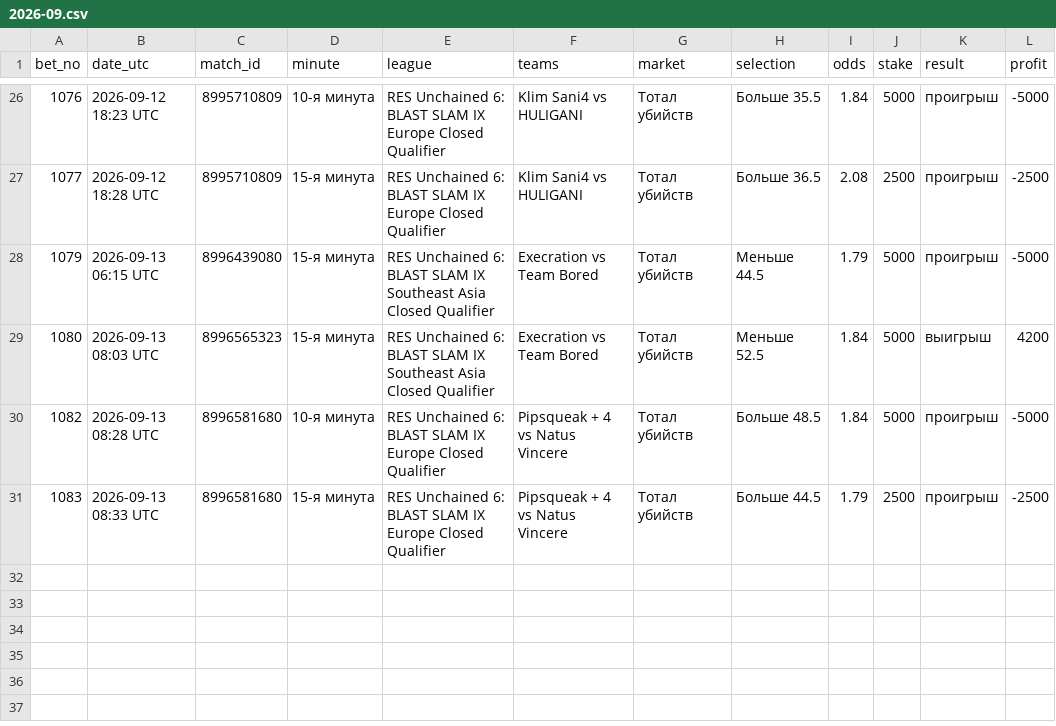
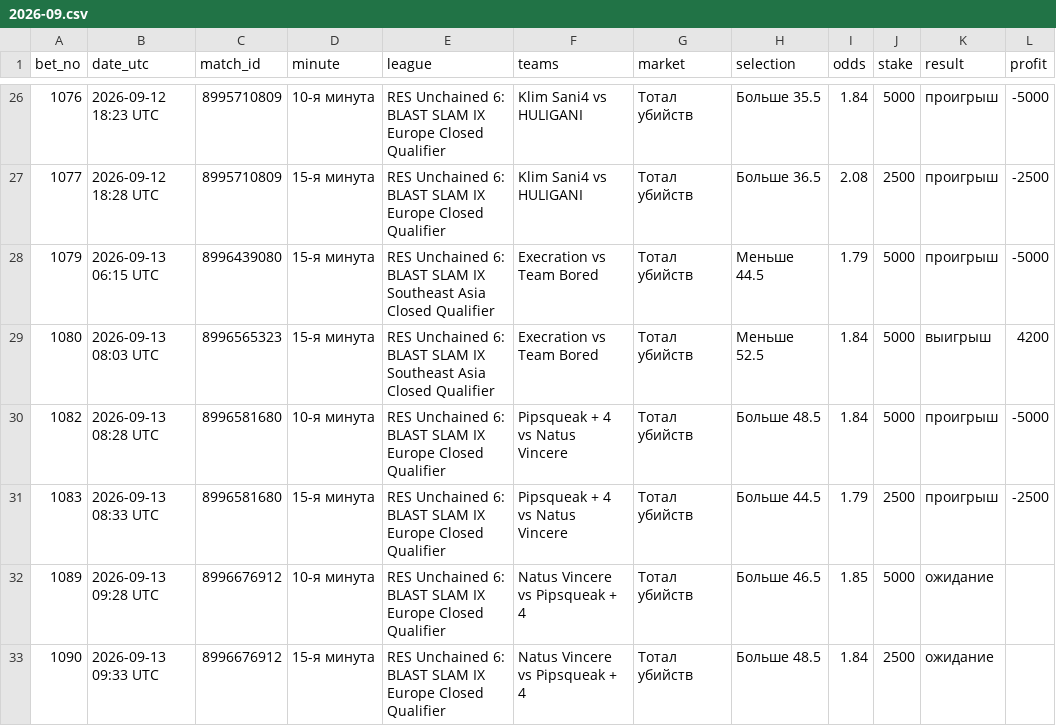
Before and after one commit to betsaipro-predictions/betsaipro-predictions, a CSV file: bets/2026-09.csv, drawn as a sheet; only a part is shown, gaps mark what is left out; the diff names each change by its address in the sheet, - before the commit and + after, or states it on an @@ line.

```diff
--- a/bets/2026-09.csv
+++ b/bets/2026-09.csv
+row 32: 1089 | 2026-09-13 09:28 UTC | 8996676912 | 10-я минута | RES Unchained 6: BLAST SLAM IX Europe Closed Qualifier | Natus Vincere vs Pipsqueak + 4 | Тотал убийств | Больше 46.5 | 1.85 | 5000 | ожидание
+row 33: 1090 | 2026-09-13 09:33 UTC | 8996676912 | 15-я минута | RES Unchained 6: BLAST SLAM IX Europe Closed Qualifier | Natus Vincere vs Pipsqueak + 4 | Тотал убийств | Больше 48.5 | 1.84 | 2500 | ожидание
```
Also changed, not shown: 1 other file.
